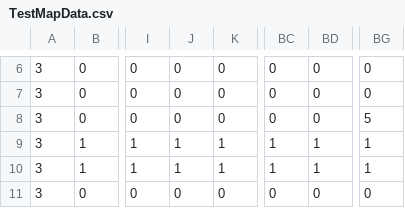
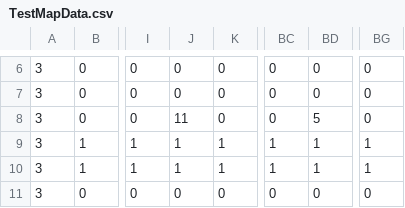
Before and after one commit to SoltyPurin/C-YokoScroll, a CSV file: DxLibTemplate2017/CSV/TestMapData.csv, drawn as a sheet; only a part is shown, gaps mark what is left out; the diff names each change by its address in the sheet, - before the commit and + after, or states it on an @@ line.

```diff
--- a/DxLibTemplate2017/CSV/TestMapData.csv
+++ b/DxLibTemplate2017/CSV/TestMapData.csv
-J8: 0
+J8: 11
-BD8: 0
+BD8: 5
-BG8: 5
+BG8: 0
```
Also changed, not shown: 20 other files.
